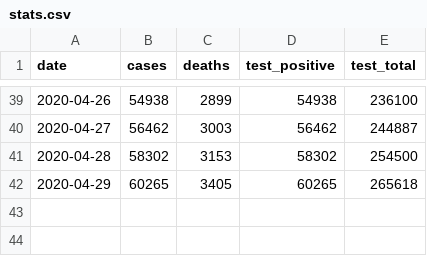
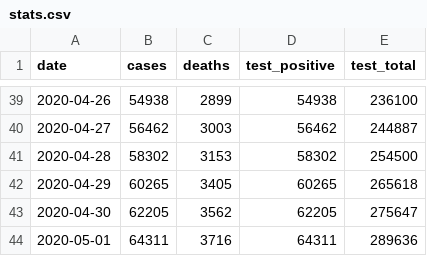
Before and after one commit to rscarvalho/coronavirus-daily-report, a CSV file: stats.csv, drawn as a sheet; only a part is shown, gaps mark what is left out.

```diff
--- a/stats.csv
+++ b/stats.csv
@@ -42 +42,3 @@ date,cases,deaths,test_positive,test_total
 2020-04-29,60265,3405,60265,265618
+2020-04-30,62205,3562,62205,275647
+2020-05-01,64311,3716,64311,289636
```
Also changed, not shown: 1 other file.
